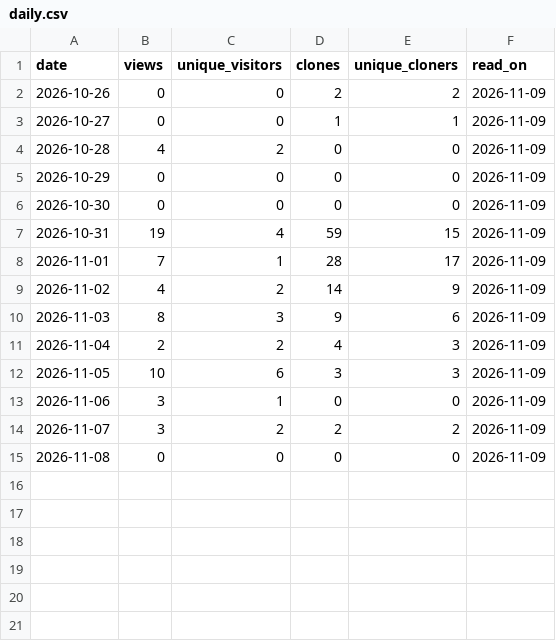
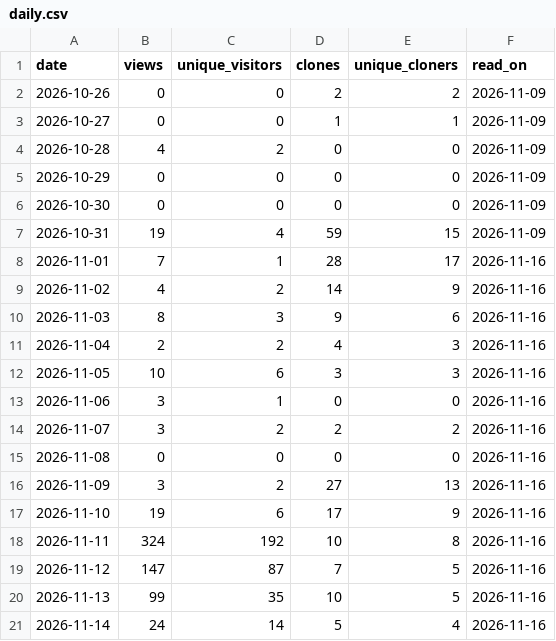
Before and after one commit to joshuaccchan/bvar-toolkit-python, a CSV file: .github/traffic/daily.csv, drawn as a sheet.

```diff
--- a/.github/traffic/daily.csv
+++ b/.github/traffic/daily.csv
@@ -7,9 +7,15 @@ date,views,unique_visitors,clones,unique_cloners,read_on
 2026-10-31,19,4,59,15,2026-11-09
-2026-11-01,7,1,28,17,2026-11-09
-2026-11-02,4,2,14,9,2026-11-09
-2026-11-03,8,3,9,6,2026-11-09
-2026-11-04,2,2,4,3,2026-11-09
-2026-11-05,10,6,3,3,2026-11-09
-2026-11-06,3,1,0,0,2026-11-09
-2026-11-07,3,2,2,2,2026-11-09
-2026-11-08,0,0,0,0,2026-11-09
+2026-11-01,7,1,28,17,2026-11-16
+2026-11-02,4,2,14,9,2026-11-16
+2026-11-03,8,3,9,6,2026-11-16
+2026-11-04,2,2,4,3,2026-11-16
+2026-11-05,10,6,3,3,2026-11-16
+2026-11-06,3,1,0,0,2026-11-16
+2026-11-07,3,2,2,2,2026-11-16
+2026-11-08,0,0,0,0,2026-11-16
+2026-11-09,3,2,27,13,2026-11-16
+2026-11-10,19,6,17,9,2026-11-16
+2026-11-11,324,192,10,8,2026-11-16
+2026-11-12,147,87,7,5,2026-11-16
+2026-11-13,99,35,10,5,2026-11-16
+2026-11-14,24,14,5,4,2026-11-16
```
Also changed, not shown: .github/traffic/paths.csv, .github/traffic/pypi_downloads.csv, 2 other files.
